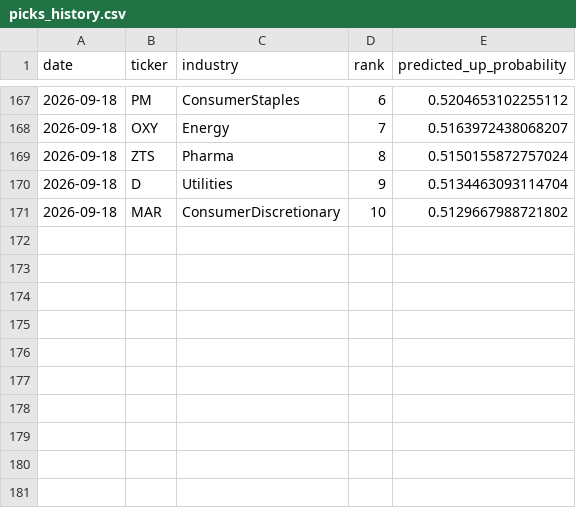
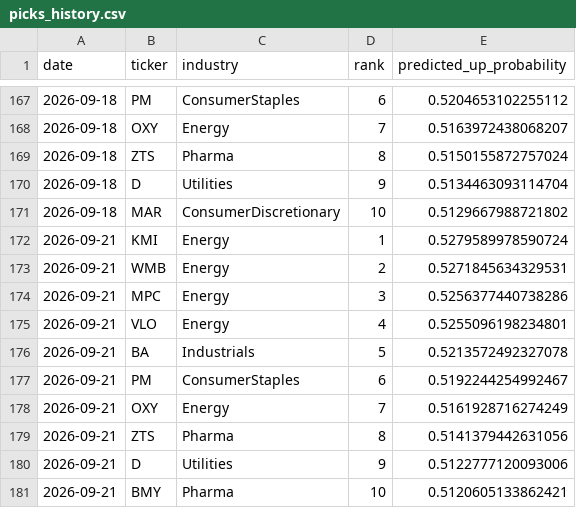
Before and after one commit to pjain646/stock-market-agent, a CSV file: candidates/picks_history.csv, drawn as a sheet; only a part is shown, gaps mark what is left out.

```diff
--- a/candidates/picks_history.csv
+++ b/candidates/picks_history.csv
@@ -171 +171,11 @@ date,ticker,industry,rank,predicted_up_probability
 2026-09-18,MAR,ConsumerDiscretionary,10,0.5129667988721802
+2026-09-21,KMI,Energy,1,0.5279589978590724
+2026-09-21,WMB,Energy,2,0.5271845634329531
+2026-09-21,MPC,Energy,3,0.5256377440738286
+2026-09-21,VLO,Energy,4,0.5255096198234801
+2026-09-21,BA,Industrials,5,0.5213572492327078
+2026-09-21,PM,ConsumerStaples,6,0.5192244254992467
+2026-09-21,OXY,Energy,7,0.5161928716274249
+2026-09-21,ZTS,Pharma,8,0.5141379442631056
+2026-09-21,D,Utilities,9,0.5122777120093006
+2026-09-21,BMY,Pharma,10,0.5120605133862421
```
Also changed, not shown: candidates/candidates.csv, 2 other files.
